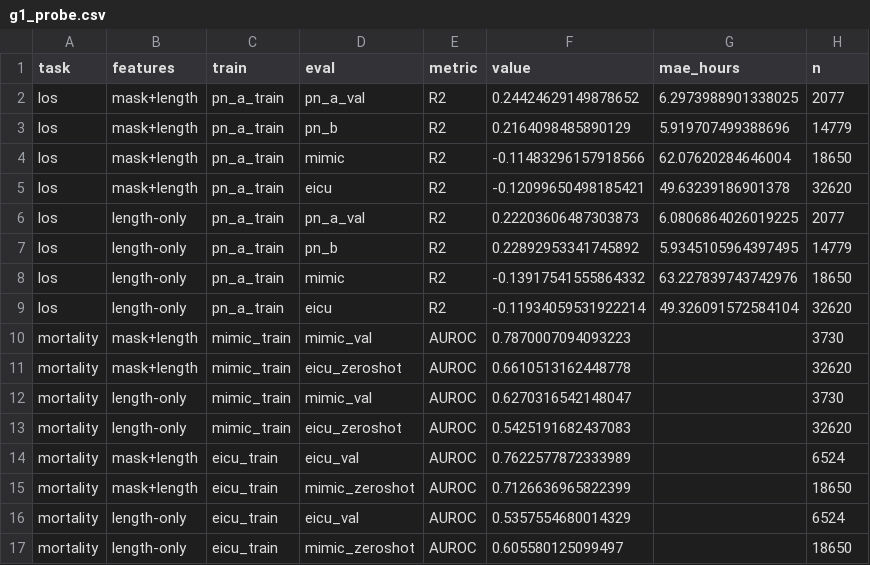
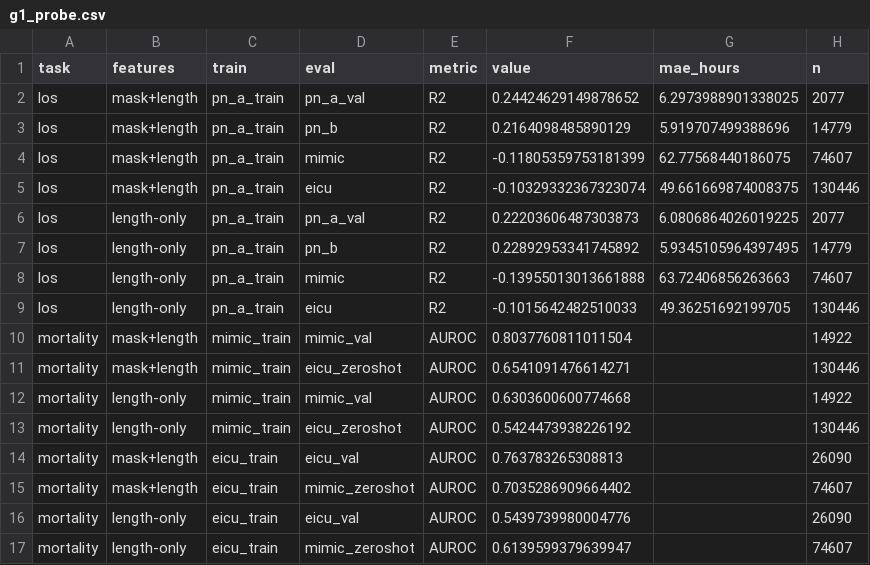
Before and after one commit to Nikhilodeon1/pcl-legacy2, a CSV file: results/revision/g1_probe.csv, drawn as a sheet.

```diff
--- a/results/revision/g1_probe.csv
+++ b/results/revision/g1_probe.csv
@@ -3,15 +3,15 @@ los,mask+length,pn_a_train,pn_a_val,R2,0.24424629149878652,6.2973988901338025,20
 los,mask+length,pn_a_train,pn_b,R2,0.2164098485890129,5.919707499388696,14779
-los,mask+length,pn_a_train,mimic,R2,-0.11483296157918566,62.07620284646004,18650
-los,mask+length,pn_a_train,eicu,R2,-0.12099650498185421,49.63239186901378,32620
+los,mask+length,pn_a_train,mimic,R2,-0.11805359753181399,62.77568440186075,74607
+los,mask+length,pn_a_train,eicu,R2,-0.10329332367323074,49.661669874008375,130446
 los,length-only,pn_a_train,pn_a_val,R2,0.22203606487303873,6.0806864026019225,2077
 los,length-only,pn_a_train,pn_b,R2,0.22892953341745892,5.9345105964397495,14779
-los,length-only,pn_a_train,mimic,R2,-0.13917541555864332,63.227839743742976,18650
-los,length-only,pn_a_train,eicu,R2,-0.11934059531922214,49.326091572584104,32620
-mortality,mask+length,mimic_train,mimic_val,AUROC,0.7870007094093223,,3730
-mortality,mask+length,mimic_train,eicu_zeroshot,AUROC,0.6610513162448778,,32620
-mortality,length-only,mimic_train,mimic_val,AUROC,0.6270316542148047,,3730
-mortality,length-only,mimic_train,eicu_zeroshot,AUROC,0.5425191682437083,,32620
-mortality,mask+length,eicu_train,eicu_val,AUROC,0.7622577872333989,,6524
-mortality,mask+length,eicu_train,mimic_zeroshot,AUROC,0.7126636965822399,,18650
-mortality,length-only,eicu_train,eicu_val,AUROC,0.5357554680014329,,6524
-mortality,length-only,eicu_train,mimic_zeroshot,AUROC,0.605580125099497,,18650
+los,length-only,pn_a_train,mimic,R2,-0.13955013013661888,63.72406856263663,74607
+los,length-only,pn_a_train,eicu,R2,-0.1015642482510033,49.36251692199705,130446
+mortality,mask+length,mimic_train,mimic_val,AUROC,0.8037760811011504,,14922
+mortality,mask+length,mimic_train,eicu_zeroshot,AUROC,0.6541091476614271,,130446
+mortality,length-only,mimic_train,mimic_val,AUROC,0.6303600600774668,,14922
+mortality,length-only,mimic_train,eicu_zeroshot,AUROC,0.5424473938226192,,130446
+mortality,mask+length,eicu_train,eicu_val,AUROC,0.763783265308813,,26090
+mortality,mask+length,eicu_train,mimic_zeroshot,AUROC,0.7035286909664402,,74607
+mortality,length-only,eicu_train,eicu_val,AUROC,0.5439739980004776,,26090
+mortality,length-only,eicu_train,mimic_zeroshot,AUROC,0.6139599379639947,,74607
```
Also changed, not shown: results/revision/g2_cohort.csv, 7 other files.
